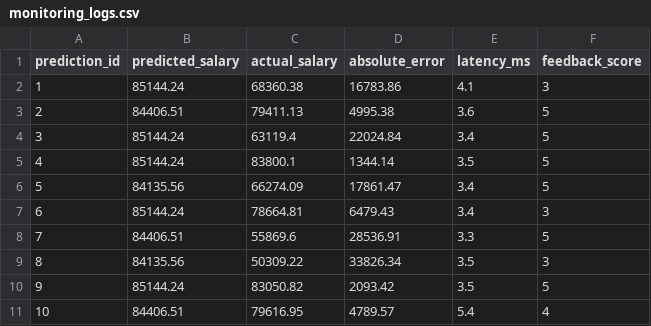
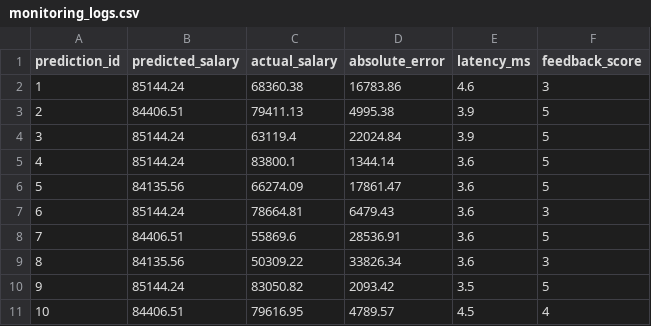
Before and after one commit to carmentang-utm/hr-salary-prediction, a CSV file: data/monitoring_logs.csv, drawn as a sheet.

Commit message:
Add model monitoring, drift analysis and monitoring dashboard (Sprint 4)

```diff
--- a/data/monitoring_logs.csv
+++ b/data/monitoring_logs.csv
@@ -1,11 +1,11 @@
 prediction_id,predicted_salary,actual_salary,absolute_error,latency_ms,feedback_score
-1,85144.24,68360.38,16783.86,4.1,3
-2,84406.51,79411.13,4995.38,3.6,5
-3,85144.24,63119.4,22024.84,3.4,5
-4,85144.24,83800.1,1344.14,3.5,5
-5,84135.56,66274.09,17861.47,3.4,5
-6,85144.24,78664.81,6479.43,3.4,3
-7,84406.51,55869.6,28536.91,3.3,5
-8,84135.56,50309.22,33826.34,3.5,3
+1,85144.24,68360.38,16783.86,4.6,3
+2,84406.51,79411.13,4995.38,3.9,5
+3,85144.24,63119.4,22024.84,3.9,5
+4,85144.24,83800.1,1344.14,3.6,5
+5,84135.56,66274.09,17861.47,3.6,5
+6,85144.24,78664.81,6479.43,3.6,3
+7,84406.51,55869.6,28536.91,3.6,5
+8,84135.56,50309.22,33826.34,3.6,3
 9,85144.24,83050.82,2093.42,3.5,5
-10,84406.51,79616.95,4789.57,5.4,4
+10,84406.51,79616.95,4789.57,4.5,4
```
Also changed, not shown: 1 other file.
